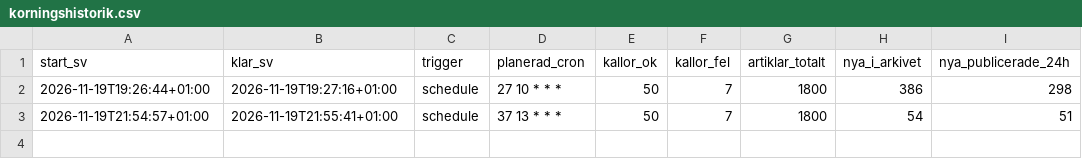
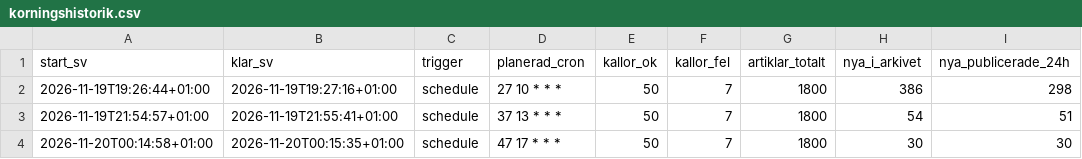
Before and after one commit to Forskningsradarn/forskningsradarn.github.io, a CSV file: data/korningshistorik.csv, drawn as a sheet.

```diff
--- a/data/korningshistorik.csv
+++ b/data/korningshistorik.csv
@@ -3 +3,2 @@ start_sv,klar_sv,trigger,planerad_cron,kallor_ok,kallor_fel,artiklar_totalt,nya_
 2026-11-19T21:54:57+01:00,2026-11-19T21:55:41+01:00,schedule,37 13 * * *,50,7,1800,54,51
+2026-11-20T00:14:58+01:00,2026-11-20T00:15:35+01:00,schedule,47 17 * * *,50,7,1800,30,30
```
Also changed, not shown: 1 other file.
